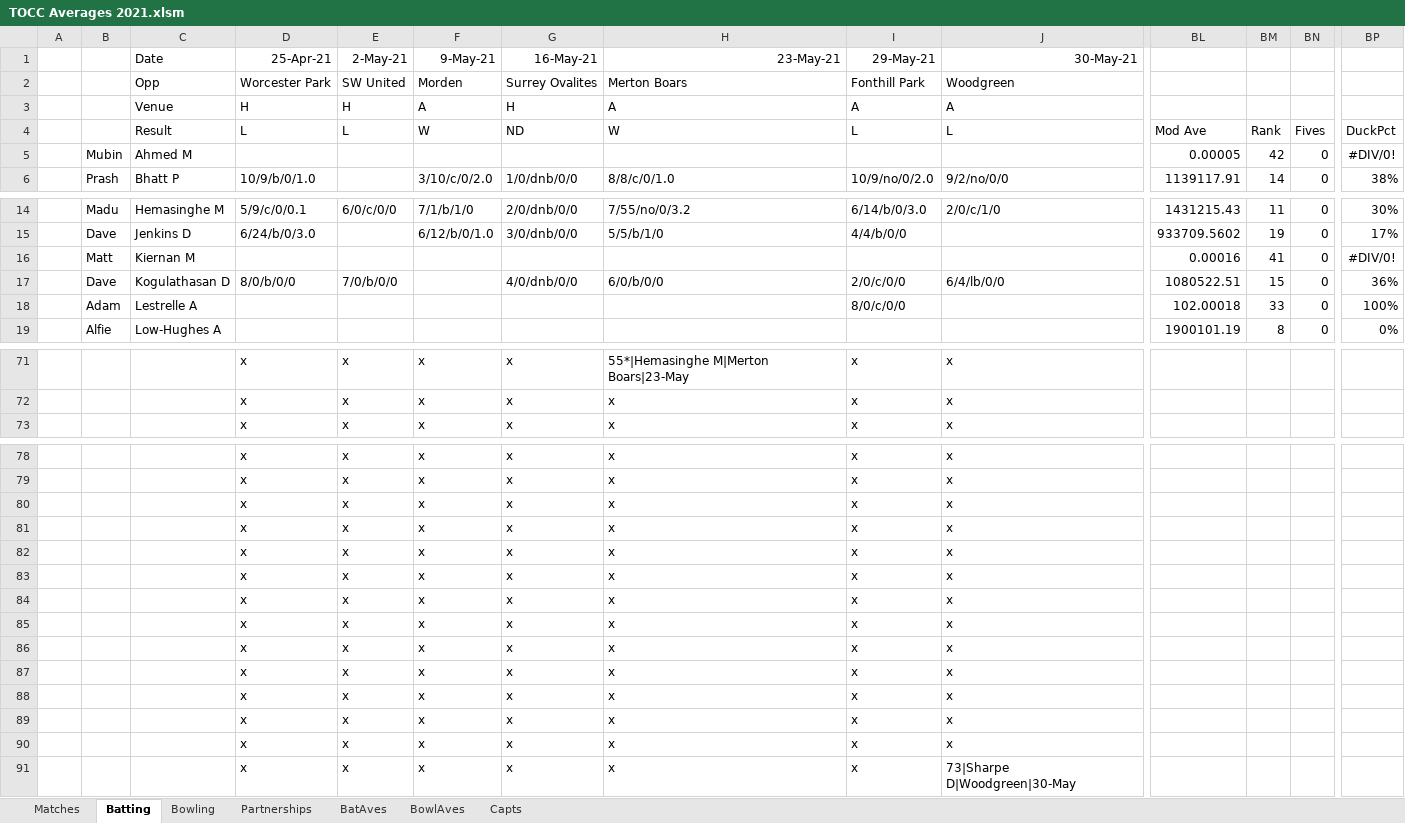
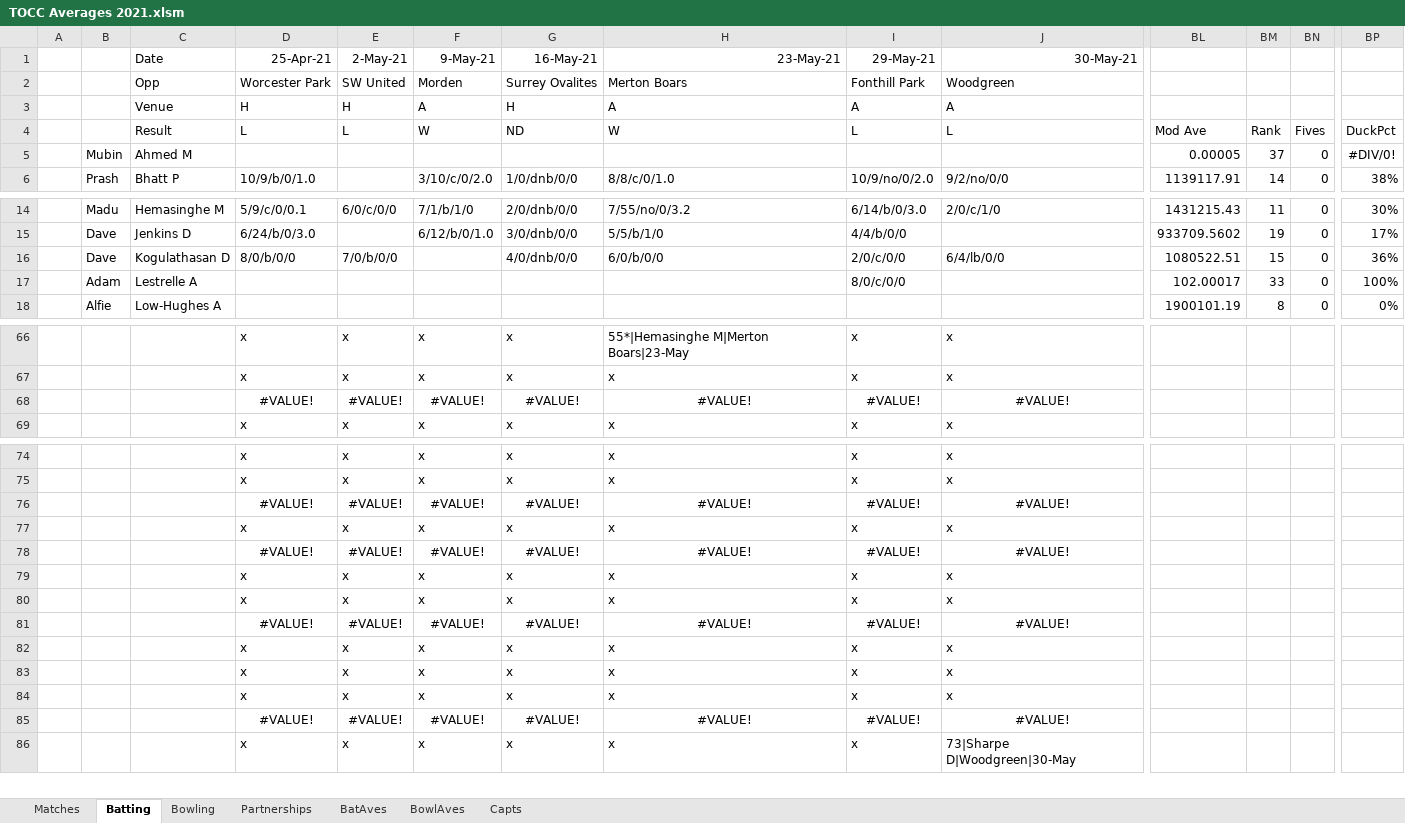
Before and after one commit to mikewoodhouse/stan, an Excel workbook: data/xldata/TOCC Averages 2021.xlsm, sheet Batting, drawn as a sheet; only a part is shown, gaps mark what is left out; values as stored, in another font and other column widths than the file's, no borders; conditional formats not drawn; removed rows and columns are numbered as before the commit, all else as after; rows hold the shown columns only; the diff covers the shown part only; the diff names each change by its address in the sheet, - before the commit and + after, or states it on an @@ line.

Commit message:
data: reloaded xls data

```diff
--- a/data/xldata/TOCC Averages 2021.xlsm (sheet Batting)
+++ b/data/xldata/TOCC Averages 2021.xlsm (sheet Batting)
-BM5: 42
+BM5: 37
-row 16:  | Matt | Kiernan M |  |  |  |  |  |  |  | 0.00016 | 41 | 0 | #DIV/0!
-BL17: 102.00018
+BL17: 102.00017
+row 68:  |  |  | #VALUE! | #VALUE! | #VALUE! | #VALUE! | #VALUE! | #VALUE! | #VALUE!
+row 76:  |  |  | #VALUE! | #VALUE! | #VALUE! | #VALUE! | #VALUE! | #VALUE! | #VALUE!
@@ row 83 moved to row 77: x @@
+row 78:  |  |  | #VALUE! | #VALUE! | #VALUE! | #VALUE! | #VALUE! | #VALUE! | #VALUE!
@@ row 84 moved to row 79: x @@
@@ row 85 moved to row 80: x @@
+row 81:  |  |  | #VALUE! | #VALUE! | #VALUE! | #VALUE! | #VALUE! | #VALUE! | #VALUE!
-row 86:  |  |  | x | x | x | x | x | x | x
-row 87:  |  |  | x | x | x | x | x | x | x
-row 88:  |  |  | x | x | x | x | x | x | x
-row 89:  |  |  | x | x | x | x | x | x | x
-row 90:  |  |  | x | x | x | x | x | x | x
+row 85:  |  |  | #VALUE! | #VALUE! | #VALUE! | #VALUE! | #VALUE! | #VALUE! | #VALUE!
```
Also changed, not shown: 4 removed rows and 9 edited cells elsewhere in this sheet, sheet BatAves, formulas that keep their value, hidden cells, data/xldata/TOCC Averages 2001.xlsm, data/xldata/TOCC Averages 2011.xlsm, 4 other files.
